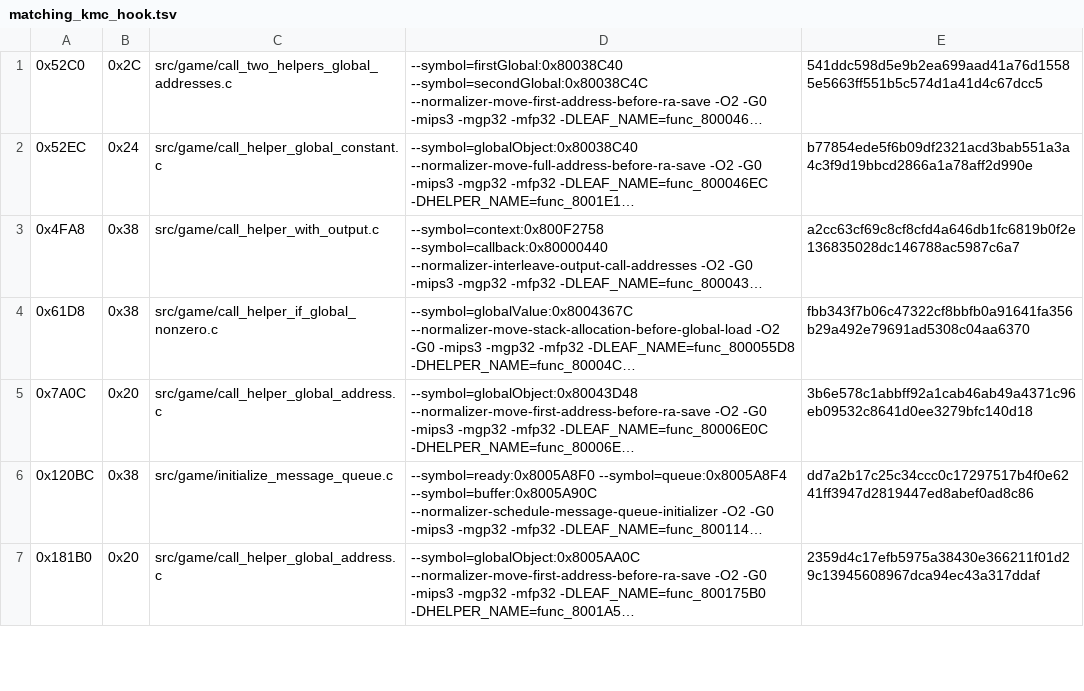
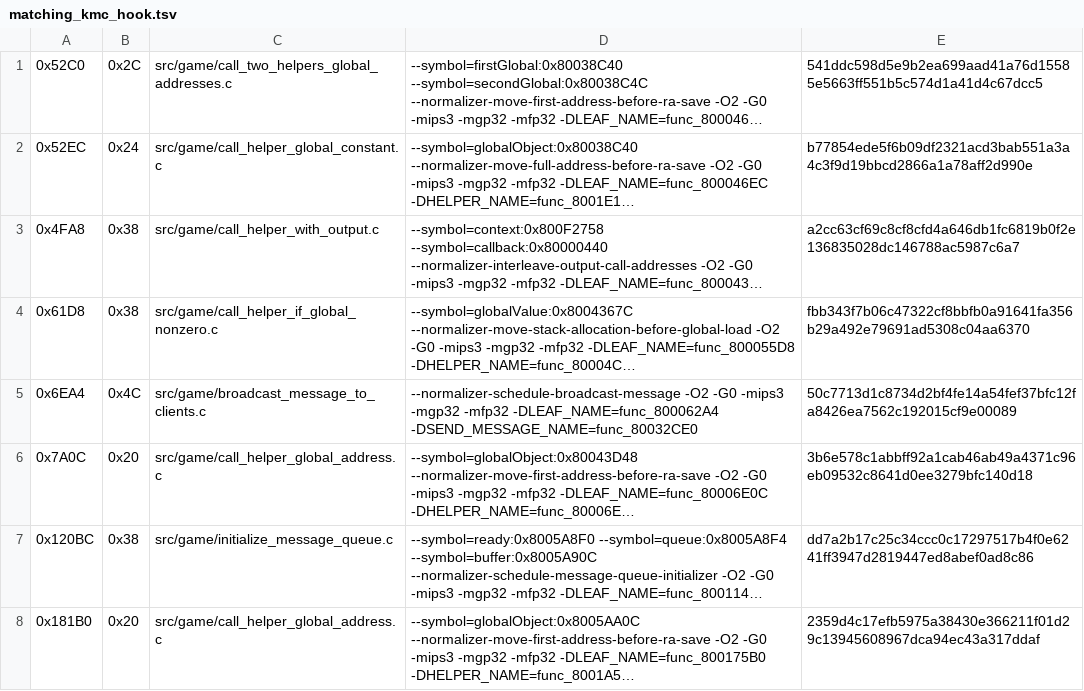
Before and after one commit to TheGh0stShip/Sydney-2000-N64-Prototype, a TSV file: config/matching_kmc_hook.tsv, drawn as a sheet; only a part is shown; long unchanged cells end in …; the diff names each change by its address in the sheet, - before the commit and + after, or states it on an @@ line.

Commit message:
Match client message broadcaster

```diff
--- a/config/matching_kmc_hook.tsv
+++ b/config/matching_kmc_hook.tsv
+row 5: 0x6EA4 | 0x4C | src/game/broadcast_message_to_clients.c | --normalizer-schedule-broadcast-message -O2 -G0 -mips3 -mgp32 -mfp32 -DLEAF_NAME=func_800062A4 -DSEND_MESSAGE_NAME=func_80032CE0 | 50c7713d1c8734d2bf4fe14a54fef37bfc12fa8426ea7562c192015cf9e00089
```
Also changed, not shown: 3 other files.
